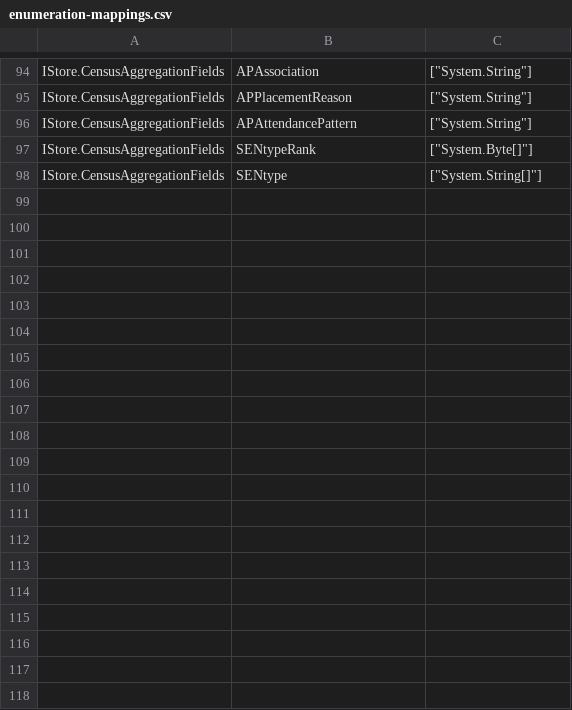
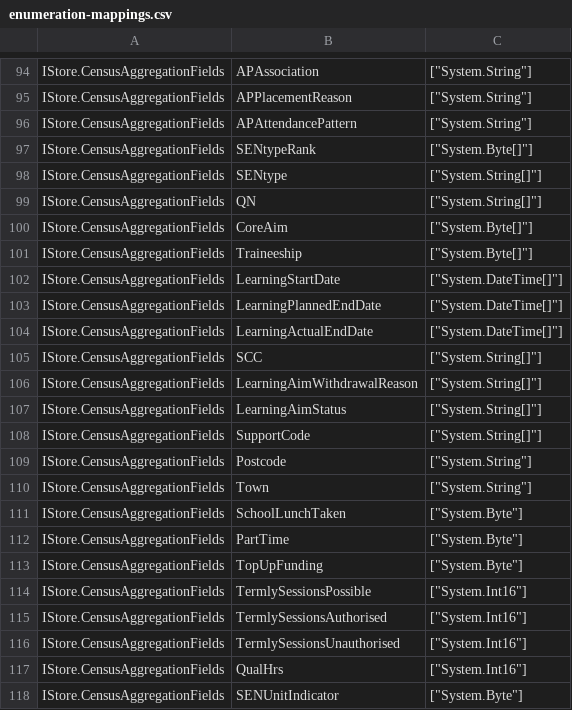
Before and after one commit to DFE-Digital/spi-translation, a CSV file: data/enumeration-mappings.csv, drawn as a sheet; only a part is shown, gaps mark what is left out; the diff covers the shown part only.

Commit message:
Additional mappings from Chas.

```diff
--- a/data/enumeration-mappings.csv
+++ b/data/enumeration-mappings.csv
@@ -98 +98,21 @@ IStore.CensusAggregationFields,SENtypeRank,"[""System.Byte[]""]"
 IStore.CensusAggregationFields,SENtype,"[""System.String[]""]"
+IStore.CensusAggregationFields,QN,"[""System.String[]""]"
+IStore.CensusAggregationFields,CoreAim,"[""System.Byte[]""]"
+IStore.CensusAggregationFields,Traineeship,"[""System.Byte[]""]"
+IStore.CensusAggregationFields,LearningStartDate,"[""System.DateTime[]""]"
+IStore.CensusAggregationFields,LearningPlannedEndDate,"[""System.DateTime[]""]"
+IStore.CensusAggregationFields,LearningActualEndDate,"[""System.DateTime[]""]"
+IStore.CensusAggregationFields,SCC,"[""System.String[]""]"
+IStore.CensusAggregationFields,LearningAimWithdrawalReason,"[""System.String[]""]"
+IStore.CensusAggregationFields,LearningAimStatus,"[""System.String[]""]"
+IStore.CensusAggregationFields,SupportCode,"[""System.String[]""]"
+IStore.CensusAggregationFields,Postcode,"[""System.String""]"
+IStore.CensusAggregationFields,Town,"[""System.String""]"
+IStore.CensusAggregationFields,SchoolLunchTaken,"[""System.Byte""]"
+IStore.CensusAggregationFields,PartTime,"[""System.Byte""]"
+IStore.CensusAggregationFields,TopUpFunding,"[""System.Byte""]"
+IStore.CensusAggregationFields,TermlySessionsPossible,"[""System.Int16""]"
+IStore.CensusAggregationFields,TermlySessionsAuthorised,"[""System.Int16""]"
+IStore.CensusAggregationFields,TermlySessionsUnauthorised,"[""System.Int16""]"
+IStore.CensusAggregationFields,QualHrs,"[""System.Int16""]"
+IStore.CensusAggregationFields,SENUnitIndicator,"[""System.Byte""]"
```
Also changed, not shown: 38 added rows elsewhere in this file.
